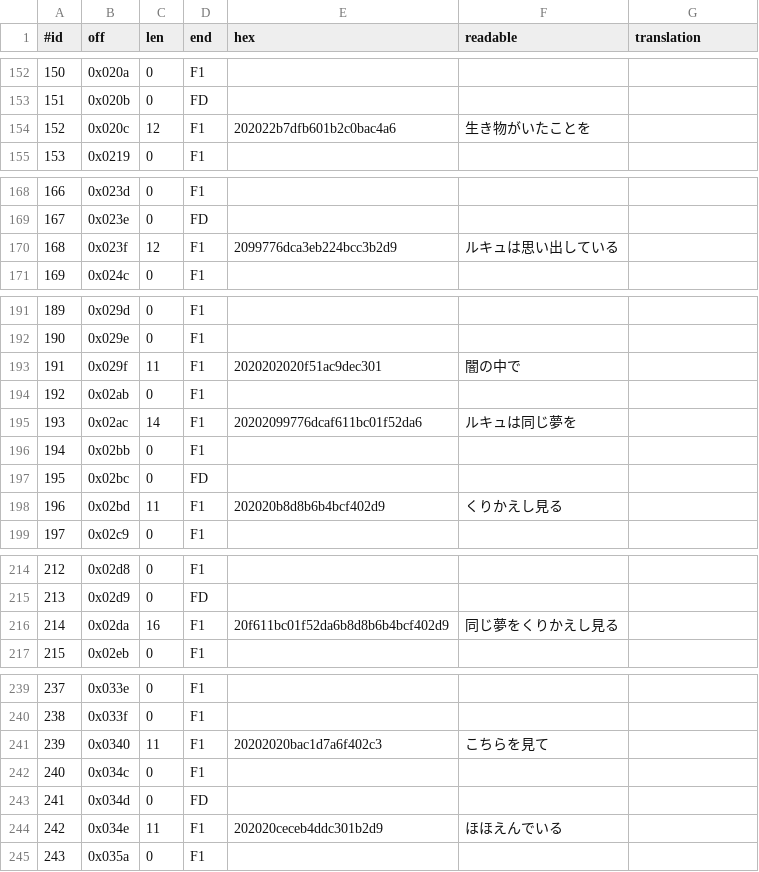
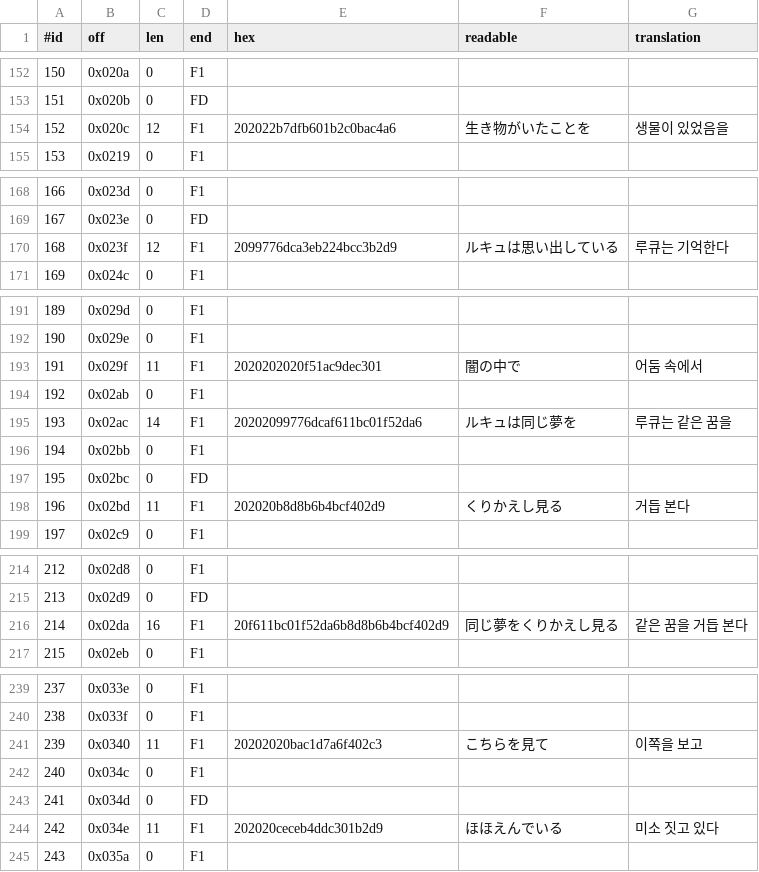
Before and after one commit to stPark-dev/Dark_Half_Korean, a TSV file: darkhalf-kr/script_ending.tsv, drawn as a sheet; only a part is shown, gaps mark what is left out; the diff covers the shown part only.

```diff
--- a/darkhalf-kr/script_ending.tsv
+++ b/darkhalf-kr/script_ending.tsv
@@ -153,3 +153,3 @@
 151	0x020b	0	FD			
-152	0x020c	12	F1	202022b7dfb601b2c0bac4a6	  生き物がいたことを	
+152	0x020c	12	F1	202022b7dfb601b2c0bac4a6	  生き物がいたことを	  생물이 있었음을
 153	0x0219	0	F1			
@@ -169,3 +169,3 @@
 167	0x023e	0	FD			
-168	0x023f	12	F1	2099776dca3eb224bcc3b2d9	 ルキュは思い出している	
+168	0x023f	12	F1	2099776dca3eb224bcc3b2d9	 ルキュは思い出している	 루큐는 기억한다
 169	0x024c	0	F1			
@@ -192,8 +192,8 @@
 190	0x029e	0	F1			
-191	0x029f	11	F1	2020202020f51ac9dec301	     闇の中で	
+191	0x029f	11	F1	2020202020f51ac9dec301	     闇の中で	   어둠 속에서
 192	0x02ab	0	F1			
-193	0x02ac	14	F1	20202099776dcaf611bc01f52da6	   ルキュは同じ夢を	
+193	0x02ac	14	F1	20202099776dcaf611bc01f52da6	   ルキュは同じ夢を	 루큐는 같은 꿈을
 194	0x02bb	0	F1			
 195	0x02bc	0	FD			
-196	0x02bd	11	F1	202020b8d8b6b4bcf402d9	   くりかえし見る	
+196	0x02bd	11	F1	202020b8d8b6b4bcf402d9	   くりかえし見る	    거듭 본다
 197	0x02c9	0	F1			
@@ -215,3 +215,3 @@
 213	0x02d9	0	FD			
-214	0x02da	16	F1	20f611bc01f52da6b8d8b6b4bcf402d9	 同じ夢をくりかえし見る	
+214	0x02da	16	F1	20f611bc01f52da6b8d8b6b4bcf402d9	 同じ夢をくりかえし見る	 같은 꿈을 거듭 본다
 215	0x02eb	0	F1			
@@ -240,6 +240,6 @@
 238	0x033f	0	F1			
-239	0x0340	11	F1	20202020bac1d7a6f402c3	    こちらを見て	
+239	0x0340	11	F1	20202020bac1d7a6f402c3	    こちらを見て	    이쪽을 보고
 240	0x034c	0	F1			
 241	0x034d	0	FD			
-242	0x034e	11	F1	202020ceceb4ddc301b2d9	   ほほえんでいる	
+242	0x034e	11	F1	202020ceceb4ddc301b2d9	   ほほえんでいる	  미소 짓고 있다
 243	0x035a	0	F1			
```
Also changed, not shown: 15 edited cells elsewhere in this file, 5 other files.
